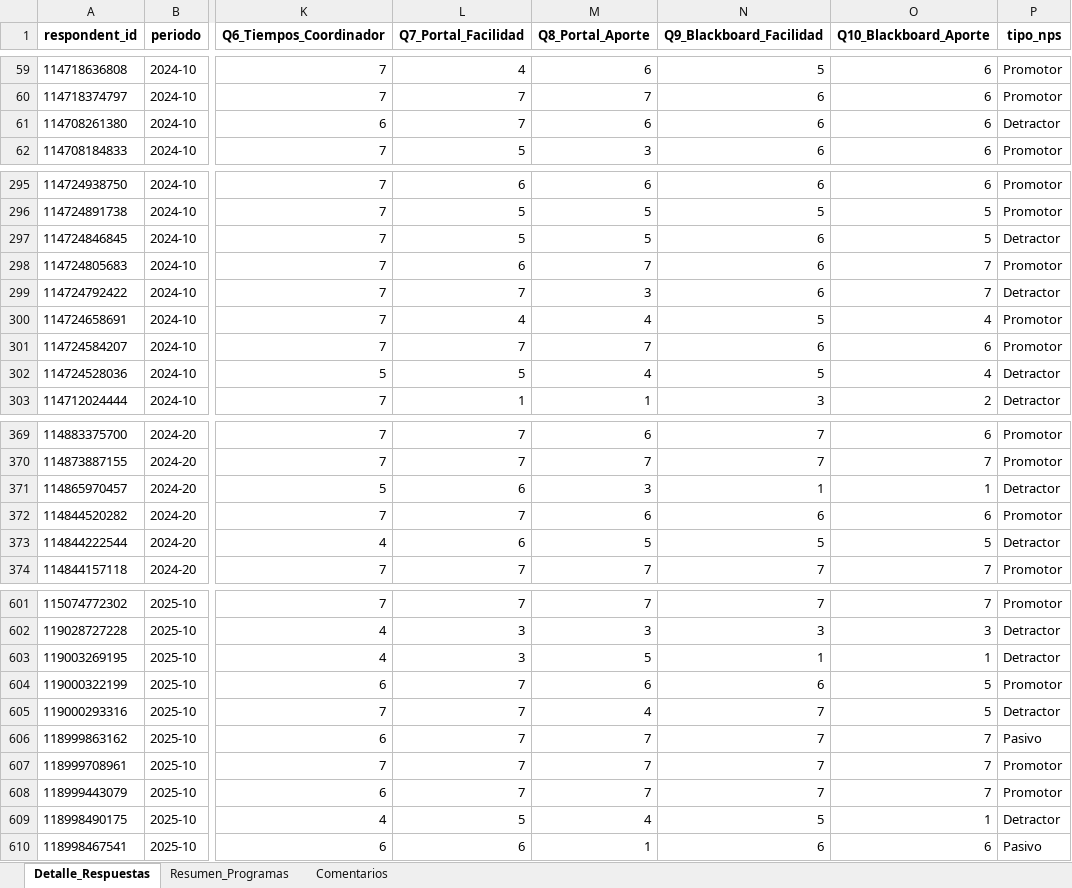
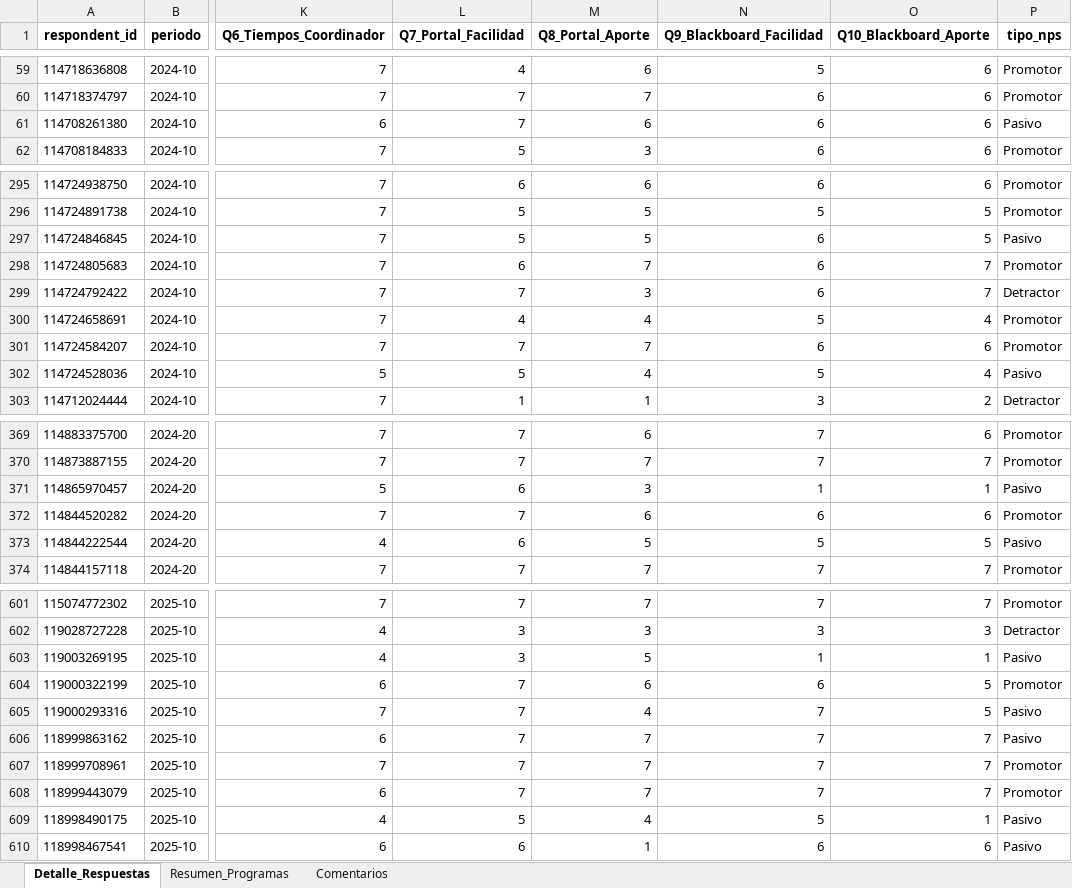
Before and after one commit to Romanser777/nps-dashboard-udla, an Excel workbook: NPS_Consolidado.xlsx, sheet Detalle_Respuestas, drawn as a sheet; only a part is shown, gaps mark what is left out; values as stored, in another font and other column widths than the file's, no borders; the diff covers the shown part only; the diff names each change by its address in the sheet, - before the commit and + after, or states it on an @@ line.

```diff
--- a/NPS_Consolidado.xlsx (sheet Detalle_Respuestas)
+++ b/NPS_Consolidado.xlsx (sheet Detalle_Respuestas)
-P61 (tipo_nps): Detractor
+P61 (tipo_nps): Pasivo
-P297 (tipo_nps): Detractor
+P297 (tipo_nps): Pasivo
-P302 (tipo_nps): Detractor
+P302 (tipo_nps): Pasivo
-P371 (tipo_nps): Detractor
+P371 (tipo_nps): Pasivo
-P373 (tipo_nps): Detractor
+P373 (tipo_nps): Pasivo
-P603 (tipo_nps): Detractor
+P603 (tipo_nps): Pasivo
-P605 (tipo_nps): Detractor
+P605 (tipo_nps): Pasivo
-P609 (tipo_nps): Detractor
+P609 (tipo_nps): Pasivo
```
Also changed, not shown: 37 edited cells elsewhere in this sheet, sheet Resumen_Programas, sheet Comentarios, 4 other files.
